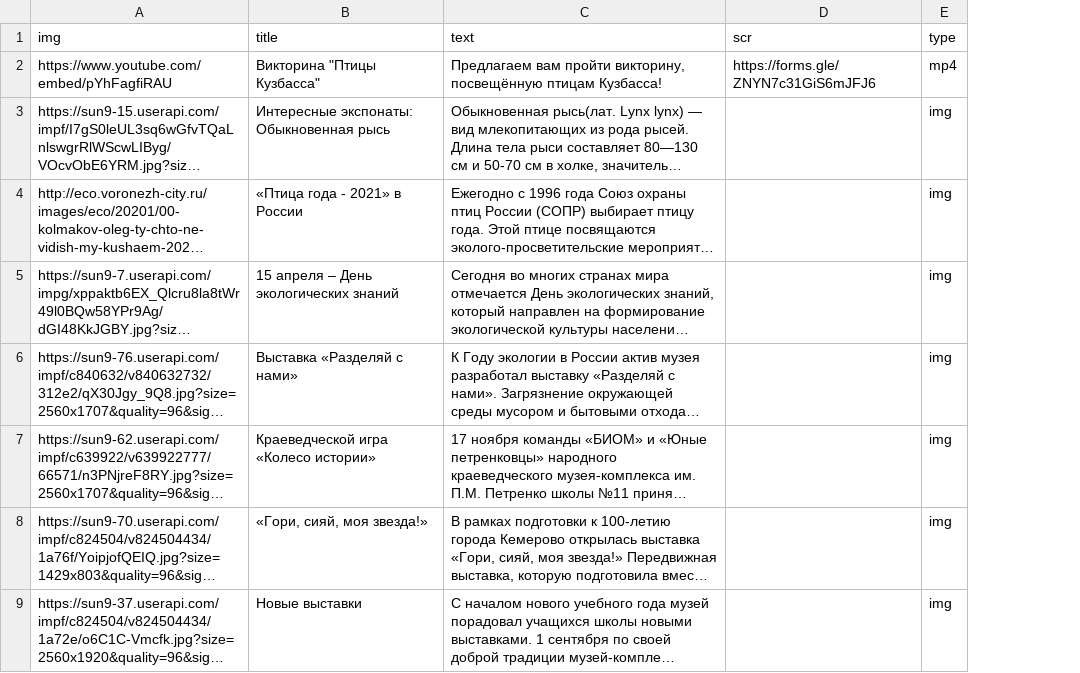
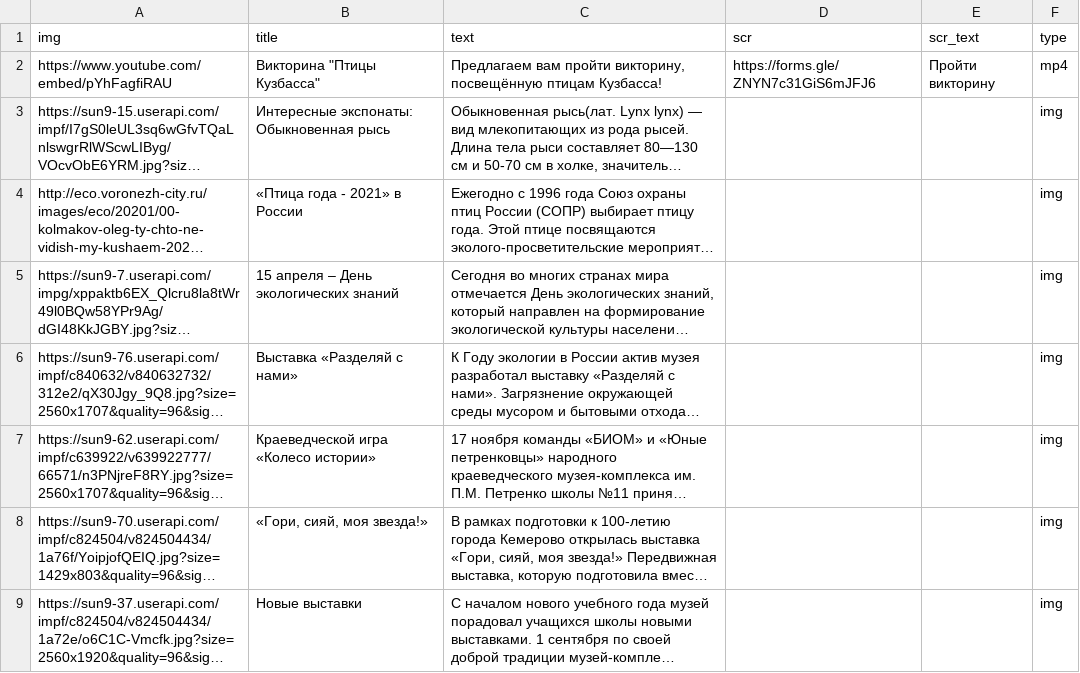
Before and after one commit to ddxdydz/Project_Museum, a CSV file: static/news.csv, drawn as a sheet; long unchanged cells end in …; the diff names each change by its address in the sheet, - before the commit and + after, or states it on an @@ line.

```diff
--- a/static/news.csv
+++ b/static/news.csv
+column E (scr_text), row 2: Пройти викторину
```
Also changed, not shown: 3 other files.
